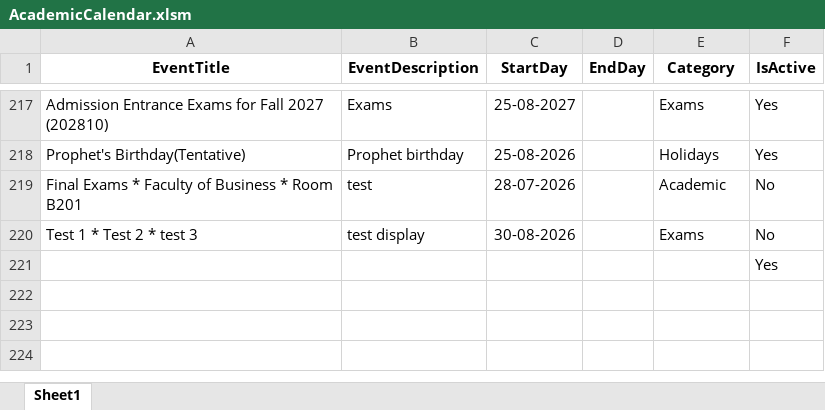
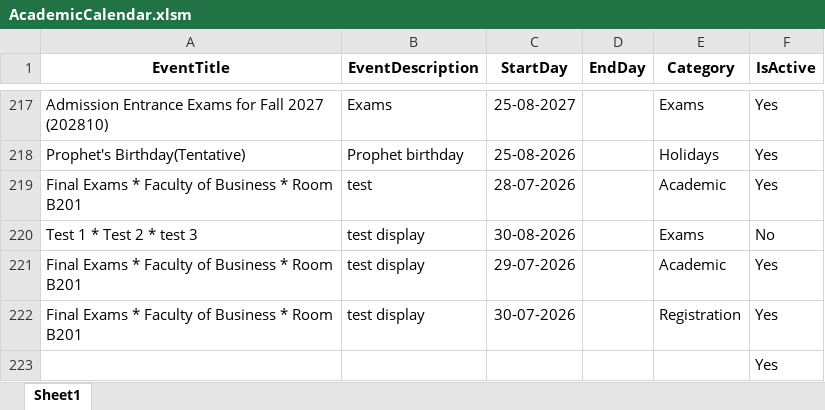
Before and after one commit to oraelie/Academic_Calender, an Excel workbook: App_Data/AcademicCalendar.xlsm, sheet Sheet1, drawn as a sheet; only a part is shown, gaps mark what is left out; values as stored, in another font and other column widths than the file's, no borders; the diff names each change by its address in the sheet, - before the commit and + after, or states it on an @@ line.

```diff
--- a/App_Data/AcademicCalendar.xlsm (sheet Sheet1)
+++ b/App_Data/AcademicCalendar.xlsm (sheet Sheet1)
-F219 (IsActive): No
+F219 (IsActive): Yes
+row 221: Final Exams * Faculty of Business * Room B201 | test display | 29-07-2026 |  | Academic | Yes
+row 222: Final Exams * Faculty of Business * Room B201 | test display | 30-07-2026 |  | Registration | Yes
```
Also changed, not shown: 4 other files.
